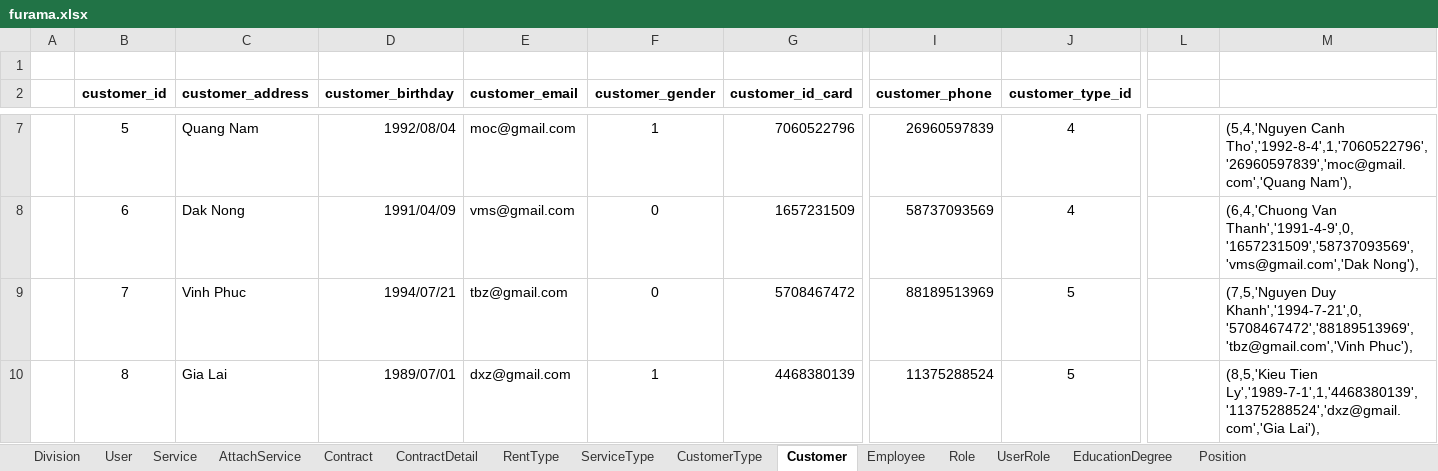
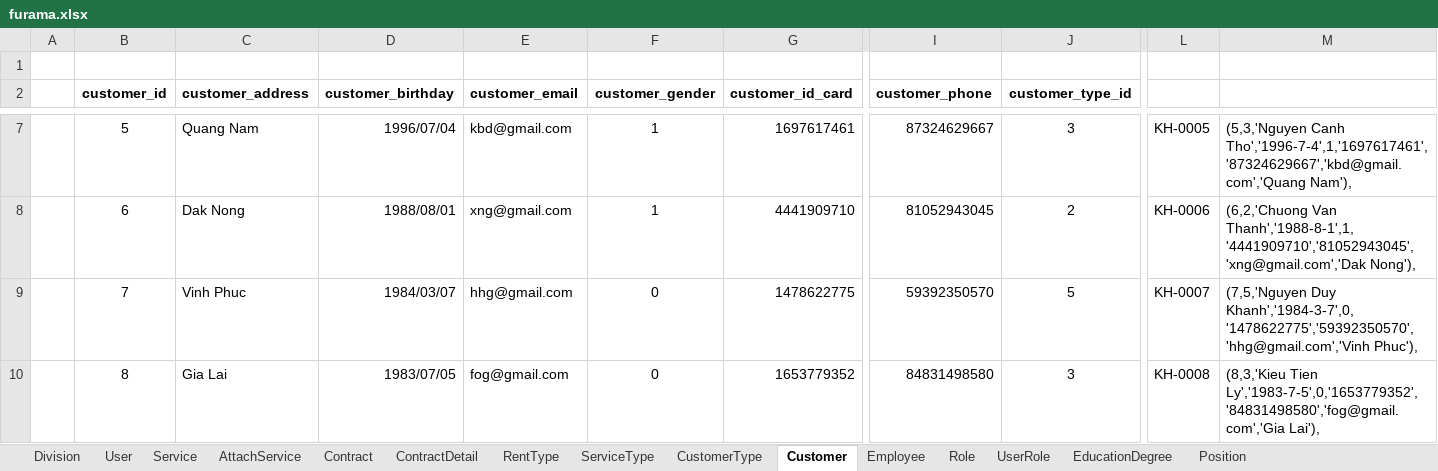
Before and after one commit to PhapKhuong/Module_4, an Excel workbook: exercise/furama/src/main/java/com/furama/query/furama.xlsx, sheet Customer, drawn as a sheet; only a part is shown, gaps mark what is left out; values as stored, in another font and other column widths than the file's, no borders; the diff covers the shown part only; the diff names each change by its address in the sheet, - before the commit and + after, or states it on an @@ line.

```diff
--- a/exercise/furama/src/main/java/com/furama/query/furama.xlsx (sheet Customer)
+++ b/exercise/furama/src/main/java/com/furama/query/furama.xlsx (sheet Customer)
-D7 (customer_birthday): 1992/08/04
+D7 (customer_birthday): 1996/07/04
-E7 (customer_email): moc@gmail.com
+E7 (customer_email): kbd@gmail.com
-G7 (customer_id_card): 7060522796
+G7 (customer_id_card): 1697617461
-I7 (customer_phone): 26960597839
+I7 (customer_phone): 87324629667
-J7 (customer_type_id): 4
+J7 (customer_type_id): 3
-L7: (empty)
+L7: KH-0005
-M7: (5,4,'Nguyen Canh Tho','1992-8-4',1,'7060522796','26960597839','moc@gmail.com','Quang Nam'),
+M7: (5,3,'Nguyen Canh Tho','1996-7-4',1,'1697617461','87324629667','kbd@gmail.com','Quang Nam'),
-D8 (customer_birthday): 1991/04/09
+D8 (customer_birthday): 1988/08/01
-E8 (customer_email): vms@gmail.com
+E8 (customer_email): xng@gmail.com
-F8 (customer_gender): 0
+F8 (customer_gender): 1
-G8 (customer_id_card): 1657231509
+G8 (customer_id_card): 4441909710
-I8 (customer_phone): 58737093569
+I8 (customer_phone): 81052943045
-J8 (customer_type_id): 4
+J8 (customer_type_id): 2
-L8: (empty)
+L8: KH-0006
-M8: (6,4,'Chuong Van Thanh','1991-4-9',0,'1657231509','58737093569','vms@gmail.com','Dak Nong'),
+M8: (6,2,'Chuong Van Thanh','1988-8-1',1,'4441909710','81052943045','xng@gmail.com','Dak Nong'),
-D9 (customer_birthday): 1994/07/21
+D9 (customer_birthday): 1984/03/07
-E9 (customer_email): tbz@gmail.com
+E9 (customer_email): hhg@gmail.com
-G9 (customer_id_card): 5708467472
+G9 (customer_id_card): 1478622775
-I9 (customer_phone): 88189513969
+I9 (customer_phone): 59392350570
-L9: (empty)
+L9: KH-0007
-M9: (7,5,'Nguyen Duy Khanh','1994-7-21',0,'5708467472','88189513969','tbz@gmail.com','Vinh Phuc'),
+M9: (7,5,'Nguyen Duy Khanh','1984-3-7',0,'1478622775','59392350570','hhg@gmail.com','Vinh Phuc'),
-D10 (customer_birthday): 1989/07/01
+D10 (customer_birthday): 1983/07/05
-E10 (customer_email): dxz@gmail.com
+E10 (customer_email): fog@gmail.com
-F10 (customer_gender): 1
+F10 (customer_gender): 0
-G10 (customer_id_card): 4468380139
+G10 (customer_id_card): 1653779352
-I10 (customer_phone): 11375288524
+I10 (customer_phone): 84831498580
-J10 (customer_type_id): 5
+J10 (customer_type_id): 3
-L10: (empty)
+L10: KH-0008
-M10: (8,5,'Kieu Tien Ly','1989-7-1',1,'4468380139','11375288524','dxz@gmail.com','Gia Lai'),
+M10: (8,3,'Kieu Tien Ly','1983-7-5',0,'1653779352','84831498580','fog@gmail.com','Gia Lai'),
```
Also changed, not shown: 1583 edited cells elsewhere in this sheet, sheet ContractDetail, sheet Contract, sheet Employee, sheet Service, sheet UserRole, 55 other files.
